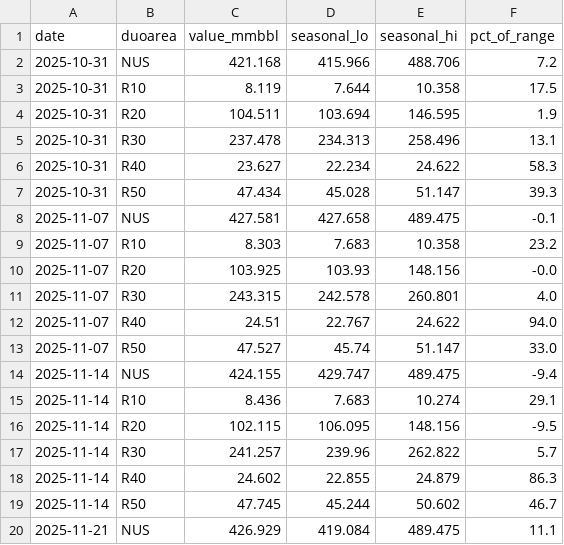
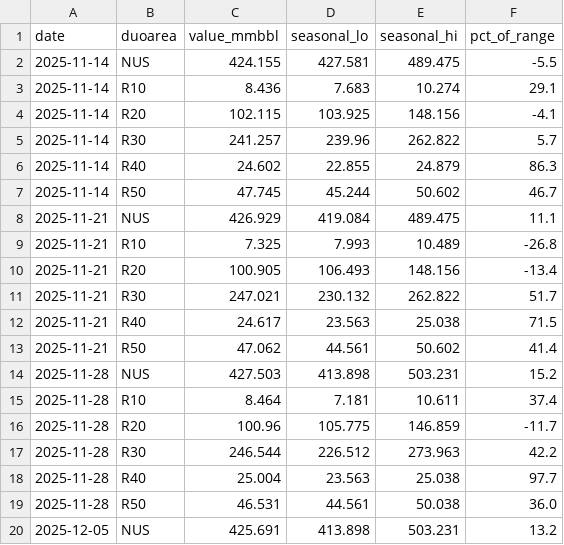
Before and after one commit to DataVizHonduran/boquin.github.io, a CSV file: reports/petroleum-stocks/data/crude_seasonal.csv, drawn as a sheet; only a part is shown; the shorter side is filled out with more unchanged rows; the diff covers the shown part only.

```diff
--- a/reports/petroleum-stocks/data/crude_seasonal.csv
+++ b/reports/petroleum-stocks/data/crude_seasonal.csv
@@ -1,17 +1,5 @@
 date,duoarea,value_mmbbl,seasonal_lo,seasonal_hi,pct_of_range
-2025-10-31,NUS,421.168,415.966,488.706,7.2
-2025-10-31,R10,8.119,7.644,10.358,17.5
-2025-10-31,R20,104.511,103.694,146.595,1.9
-2025-10-31,R30,237.478,234.313,258.496,13.1
-2025-10-31,R40,23.627,22.234,24.622,58.3
-2025-10-31,R50,47.434,45.028,51.147,39.3
-2025-11-07,NUS,427.581,427.658,489.475,-0.1
-2025-11-07,R10,8.303,7.683,10.358,23.2
-2025-11-07,R20,103.925,103.93,148.156,-0.0
-2025-11-07,R30,243.315,242.578,260.801,4.0
-2025-11-07,R40,24.51,22.767,24.622,94.0
-2025-11-07,R50,47.527,45.74,51.147,33.0
-2025-11-14,NUS,424.155,429.747,489.475,-9.4
+2025-11-14,NUS,424.155,427.581,489.475,-5.5
 2025-11-14,R10,8.436,7.683,10.274,29.1
-2025-11-14,R20,102.115,106.095,148.156,-9.5
+2025-11-14,R20,102.115,103.925,148.156,-4.1
 2025-11-14,R30,241.257,239.96,262.822,5.7
```
Also changed, not shown: 12 added rows and 10 edited cells elsewhere in this file, reports/petroleum-stocks/data/crude_raw.csv, reports/petroleum-stocks/data/distillate_raw.csv, 7 other files.
